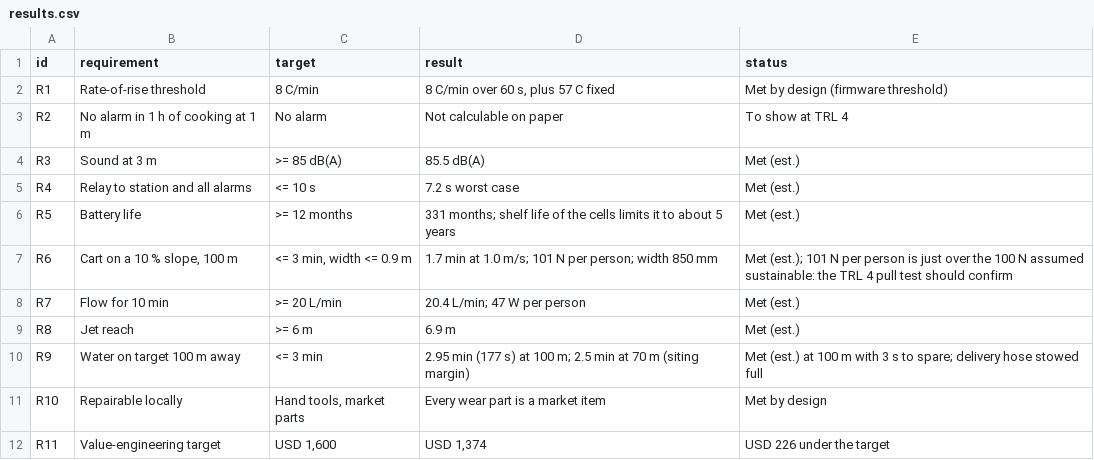
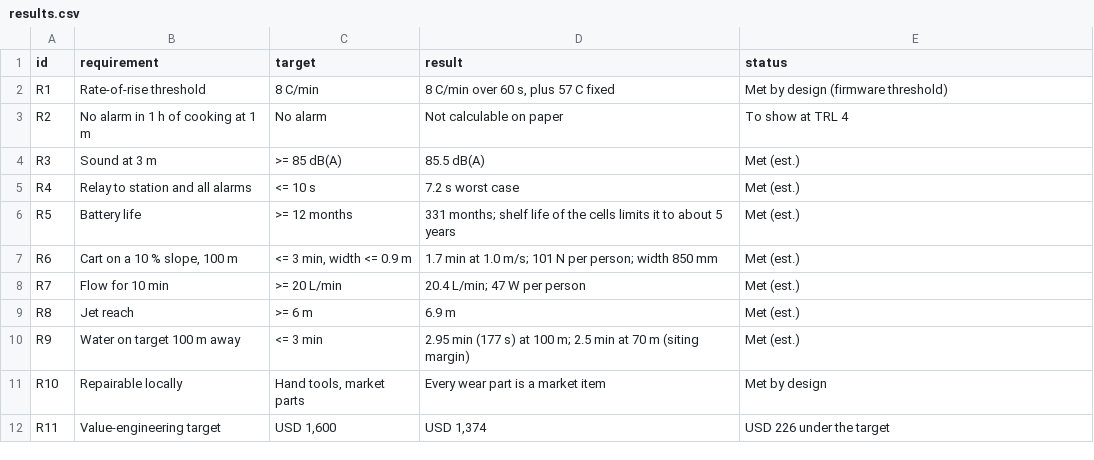
Before and after one commit to BoujeeEnjinia1701/campbreak, a CSV file: docs/04-calcs/results.csv, drawn as a sheet.

```diff
--- a/docs/04-calcs/results.csv
+++ b/docs/04-calcs/results.csv
@@ -6,6 +6,6 @@ R4,Relay to station and all alarms,<= 10 s,7.2 s worst case,Met (est.)
 R5,Battery life,>= 12 months,331 months; shelf life of the cells limits it to about 5 years,Met (est.)
-R6,"Cart on a 10 % slope, 100 m","<= 3 min, width <= 0.9 m",1.7 min at 1.0 m/s; 101 N per person; width 850 mm,Met (est.); 101 N per person is just over the 100 N assumed sustainable: the TRL 4 pull test should confirm
+R6,"Cart on a 10 % slope, 100 m","<= 3 min, width <= 0.9 m",1.7 min at 1.0 m/s; 101 N per person; width 850 mm,Met (est.)
 R7,Flow for 10 min,>= 20 L/min,20.4 L/min; 47 W per person,Met (est.)
 R8,Jet reach,>= 6 m,6.9 m,Met (est.)
-R9,Water on target 100 m away,<= 3 min,2.95 min (177 s) at 100 m; 2.5 min at 70 m (siting margin),Met (est.) at 100 m with 3 s to spare; delivery hose stowed full
+R9,Water on target 100 m away,<= 3 min,2.95 min (177 s) at 100 m; 2.5 min at 70 m (siting margin),Met (est.)
 R10,Repairable locally,"Hand tools, market parts",Every wear part is a market item,Met by design
```
Also changed, not shown: bom/bom.csv, 32 other files.
